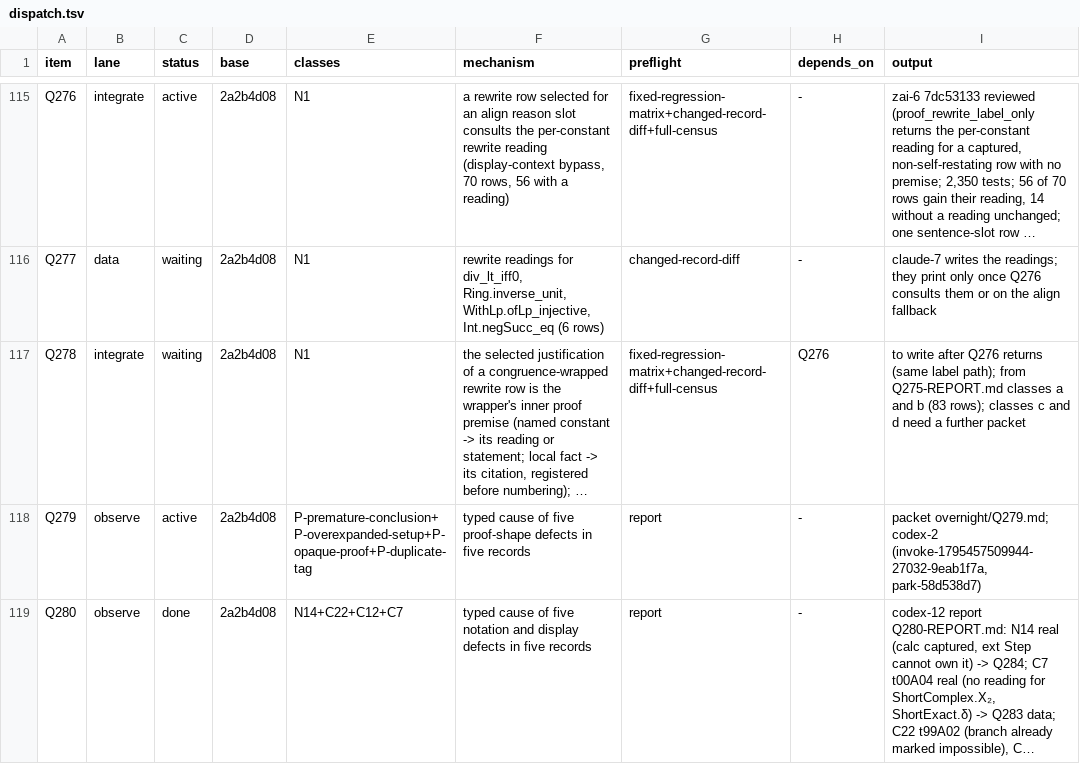
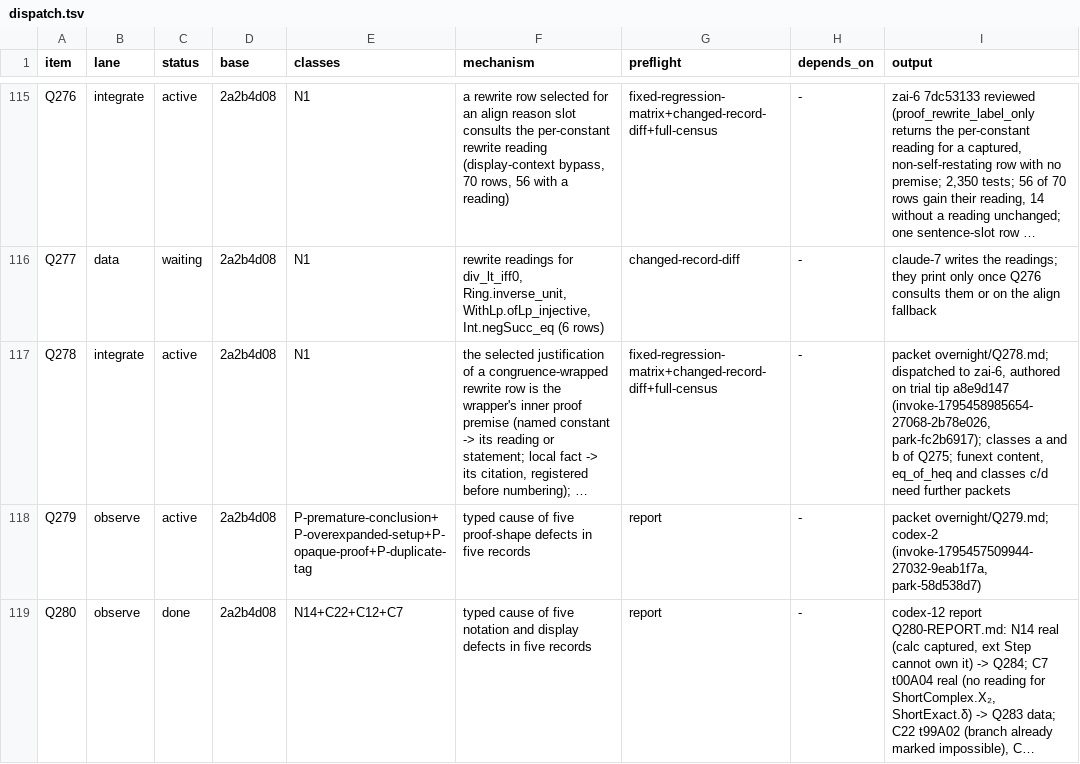
Before and after one commit to tothedarktowercame/futon4, a TSV file: holes/labs/E-paperprinter-cleanup/endgame/dispatch.tsv, drawn as a sheet; only a part is shown, gaps mark what is left out; long unchanged cells end in …; the diff names each change by its address in the sheet, - before the commit and + after, or states it on an @@ line.

```diff
--- a/holes/labs/E-paperprinter-cleanup/endgame/dispatch.tsv
+++ b/holes/labs/E-paperprinter-cleanup/endgame/dispatch.tsv
-C117 (status): waiting
+C117 (status): active
-H117 (depends_on): Q276
+H117 (depends_on): -
-I117 (output): to write after Q276 returns (same label path); from Q275-REPORT.md classes a and b (83 rows); classes c and d need a further packet
+I117 (output): packet overnight/Q278.md; dispatched to zai-6, authored on trial tip a8e9d147 (invoke-1795458985654-27068-2b78e026, park-fc2b6917); classes a and b of Q275; funext content, eq_of_heq and classes c/d need further packets
```
